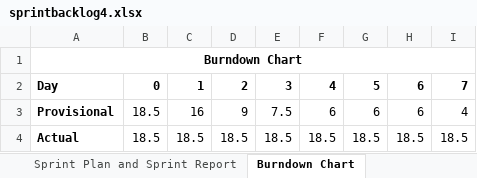
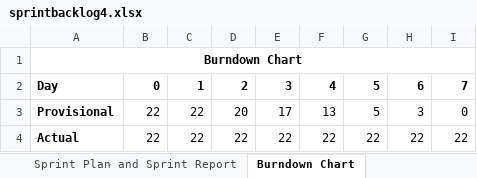
Before and after one commit to vidyanan/L01_03, an Excel workbook: presentations/links/sprintbacklog4.xlsx, sheet Burndown Chart, drawn as a sheet; values as stored, in another font and other column widths than the file's, no borders; charts and pictures not drawn; the diff names each change by its address in the sheet, - before the commit and + after, or states it on an @@ line.

```diff
--- a/presentations/links/sprintbacklog4.xlsx (sheet Burndown Chart)
+++ b/presentations/links/sprintbacklog4.xlsx (sheet Burndown Chart)
-B3:B4: 18.5
+B3:B4: 22
-C3: 16
+C3: 22
-D3: 9
+D3: 20
-E3: 7.5
+E3: 17
-F3: 6
+F3: 13
-G3: 6
+G3: 5
-H3: 6
+H3: 3
-I3: 4
+I3: 0
-C4: 18.5
+C4: 22
-D4: 18.5
+D4: 22
-E4: 18.5
+E4: 22
-F4: 18.5
+F4: 22
-G4: 18.5
+G4: 22
-H4: 18.5
+H4: 22
-I4: 18.5
+I4: 22
```
Also changed, not shown: sheet Sprint Plan and Sprint Report, charts or pictures.
